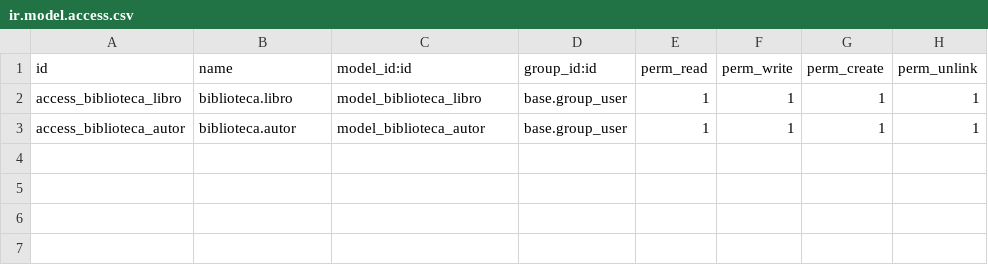
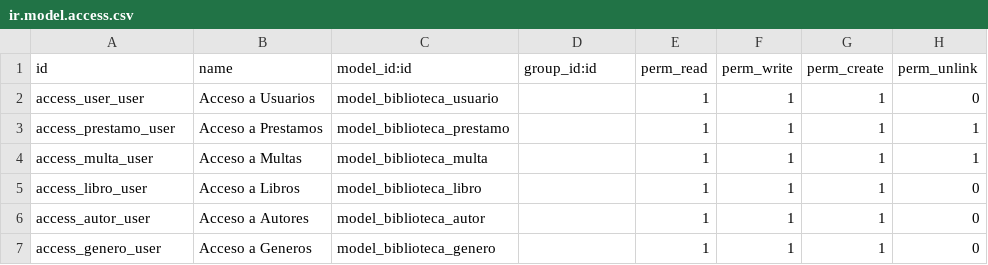
Before and after one commit to VictorPinargote/Programacion-2..1, a CSV file: biblioteca/security/ir.model.access.csv, drawn as a sheet.

Commit message:
commit 6

```diff
--- a/biblioteca/security/ir.model.access.csv
+++ b/biblioteca/security/ir.model.access.csv
@@ -1,3 +1,7 @@
 id,name,model_id:id,group_id:id,perm_read,perm_write,perm_create,perm_unlink
-access_biblioteca_libro,biblioteca.libro,model_biblioteca_libro,base.group_user,1,1,1,1
-access_biblioteca_autor,biblioteca.autor,model_biblioteca_autor,base.group_user,1,1,1,1
+access_user_user,Acceso a Usuarios,model_biblioteca_usuario,,1,1,1,0
+access_prestamo_user,Acceso a Prestamos,model_biblioteca_prestamo,,1,1,1,1
+access_multa_user,Acceso a Multas,model_biblioteca_multa,,1,1,1,1
+access_libro_user,Acceso a Libros,model_biblioteca_libro,,1,1,1,0
+access_autor_user,Acceso a Autores,model_biblioteca_autor,,1,1,1,0
+access_genero_user,Acceso a Generos,model_biblioteca_genero,,1,1,1,0
```
